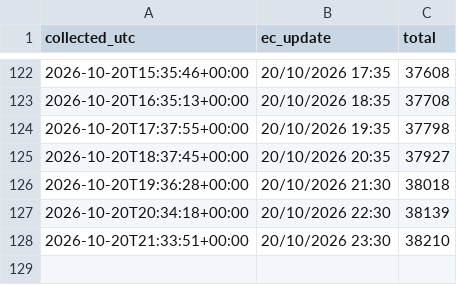
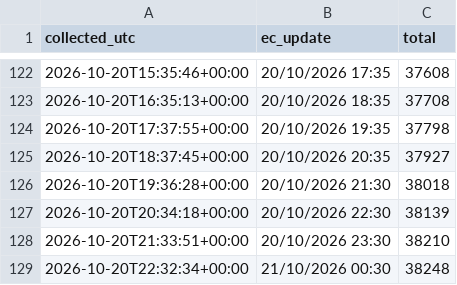
Before and after one commit to dfeher76/eci-rights-for-nature-monitor, a CSV file: data/totals.csv, drawn as a sheet; only a part is shown, gaps mark what is left out.

```diff
--- a/data/totals.csv
+++ b/data/totals.csv
@@ -128 +128,2 @@ collected_utc,ec_update,total
 2026-10-20T21:33:51+00:00,20/10/2026 23:30,38210
+2026-10-20T22:32:34+00:00,21/10/2026 00:30,38248
```
Also changed, not shown: data/countries.csv.
